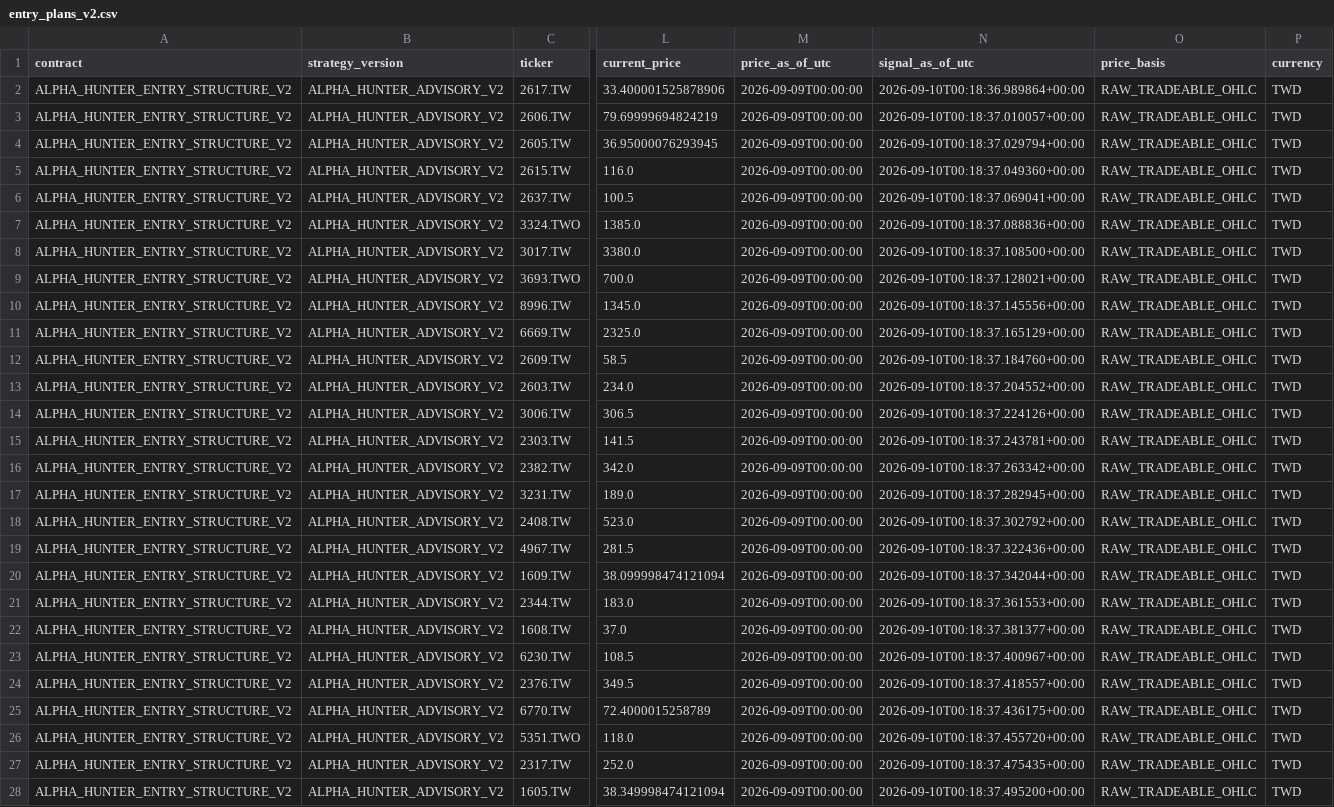
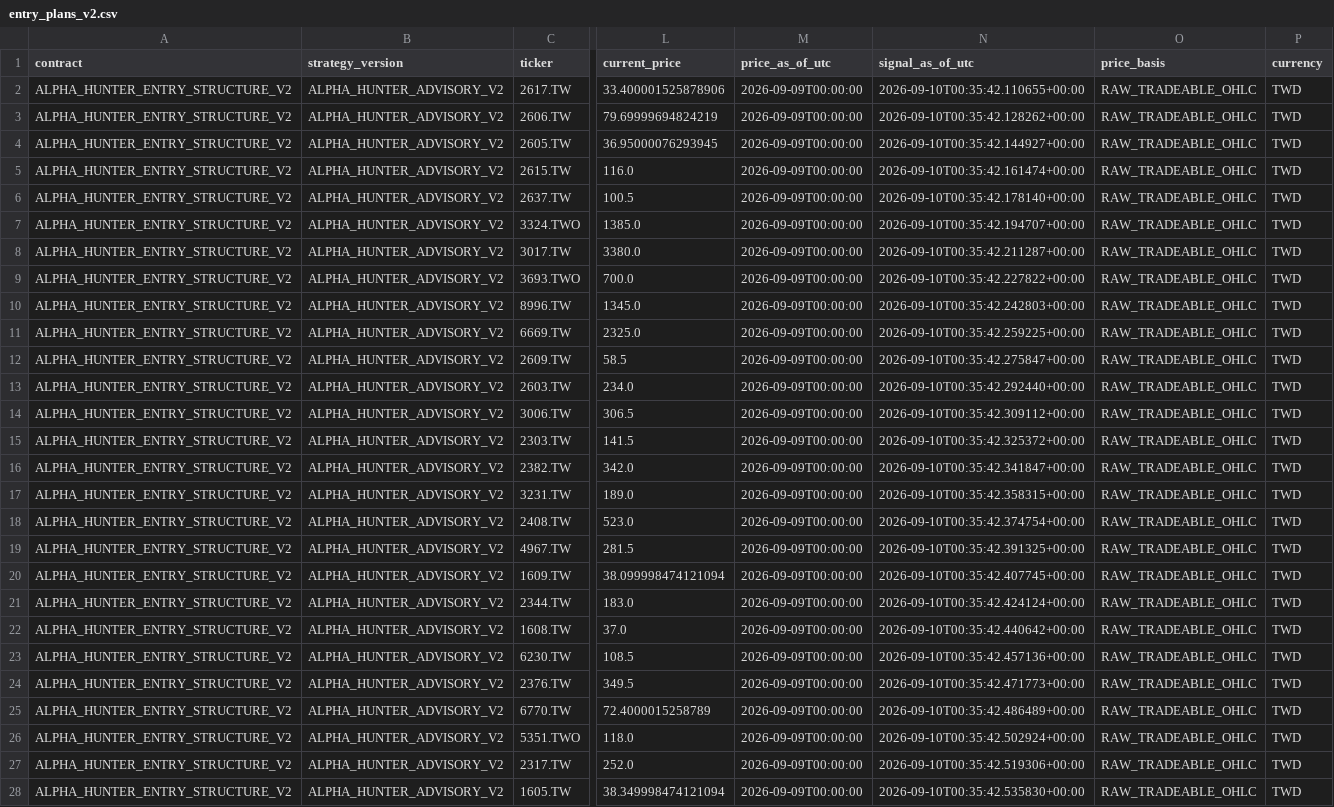
Before and after one commit to pa45251/alpha-hunter-v2, a CSV file: output/entry_plans_v2.csv, drawn as a sheet; only a part is shown, gaps mark what is left out; the diff covers the shown part only; the diff names each change by its address in the sheet, - before the commit and + after, or states it on an @@ line.

```diff
--- a/output/entry_plans_v2.csv
+++ b/output/entry_plans_v2.csv
-N2 (signal_as_of_utc): 2026-09-10T00:18:36.989864+00:00
+N2 (signal_as_of_utc): 2026-09-10T00:35:42.110655+00:00
-N3 (signal_as_of_utc): 2026-09-10T00:18:37.010057+00:00
+N3 (signal_as_of_utc): 2026-09-10T00:35:42.128262+00:00
-N4 (signal_as_of_utc): 2026-09-10T00:18:37.029794+00:00
+N4 (signal_as_of_utc): 2026-09-10T00:35:42.144927+00:00
-N5 (signal_as_of_utc): 2026-09-10T00:18:37.049360+00:00
+N5 (signal_as_of_utc): 2026-09-10T00:35:42.161474+00:00
-N6 (signal_as_of_utc): 2026-09-10T00:18:37.069041+00:00
+N6 (signal_as_of_utc): 2026-09-10T00:35:42.178140+00:00
-N7 (signal_as_of_utc): 2026-09-10T00:18:37.088836+00:00
+N7 (signal_as_of_utc): 2026-09-10T00:35:42.194707+00:00
-N8 (signal_as_of_utc): 2026-09-10T00:18:37.108500+00:00
+N8 (signal_as_of_utc): 2026-09-10T00:35:42.211287+00:00
-N9 (signal_as_of_utc): 2026-09-10T00:18:37.128021+00:00
+N9 (signal_as_of_utc): 2026-09-10T00:35:42.227822+00:00
-N10 (signal_as_of_utc): 2026-09-10T00:18:37.145556+00:00
+N10 (signal_as_of_utc): 2026-09-10T00:35:42.242803+00:00
-N11 (signal_as_of_utc): 2026-09-10T00:18:37.165129+00:00
+N11 (signal_as_of_utc): 2026-09-10T00:35:42.259225+00:00
-N12 (signal_as_of_utc): 2026-09-10T00:18:37.184760+00:00
+N12 (signal_as_of_utc): 2026-09-10T00:35:42.275847+00:00
-N13 (signal_as_of_utc): 2026-09-10T00:18:37.204552+00:00
+N13 (signal_as_of_utc): 2026-09-10T00:35:42.292440+00:00
-N14 (signal_as_of_utc): 2026-09-10T00:18:37.224126+00:00
+N14 (signal_as_of_utc): 2026-09-10T00:35:42.309112+00:00
-N15 (signal_as_of_utc): 2026-09-10T00:18:37.243781+00:00
+N15 (signal_as_of_utc): 2026-09-10T00:35:42.325372+00:00
-N16 (signal_as_of_utc): 2026-09-10T00:18:37.263342+00:00
+N16 (signal_as_of_utc): 2026-09-10T00:35:42.341847+00:00
-N17 (signal_as_of_utc): 2026-09-10T00:18:37.282945+00:00
+N17 (signal_as_of_utc): 2026-09-10T00:35:42.358315+00:00
-N18 (signal_as_of_utc): 2026-09-10T00:18:37.302792+00:00
+N18 (signal_as_of_utc): 2026-09-10T00:35:42.374754+00:00
-N19 (signal_as_of_utc): 2026-09-10T00:18:37.322436+00:00
+N19 (signal_as_of_utc): 2026-09-10T00:35:42.391325+00:00
-N20 (signal_as_of_utc): 2026-09-10T00:18:37.342044+00:00
+N20 (signal_as_of_utc): 2026-09-10T00:35:42.407745+00:00
-N21 (signal_as_of_utc): 2026-09-10T00:18:37.361553+00:00
+N21 (signal_as_of_utc): 2026-09-10T00:35:42.424124+00:00
-N22 (signal_as_of_utc): 2026-09-10T00:18:37.381377+00:00
+N22 (signal_as_of_utc): 2026-09-10T00:35:42.440642+00:00
-N23 (signal_as_of_utc): 2026-09-10T00:18:37.400967+00:00
+N23 (signal_as_of_utc): 2026-09-10T00:35:42.457136+00:00
-N24 (signal_as_of_utc): 2026-09-10T00:18:37.418557+00:00
+N24 (signal_as_of_utc): 2026-09-10T00:35:42.471773+00:00
-N25 (signal_as_of_utc): 2026-09-10T00:18:37.436175+00:00
+N25 (signal_as_of_utc): 2026-09-10T00:35:42.486489+00:00
-N26 (signal_as_of_utc): 2026-09-10T00:18:37.455720+00:00
+N26 (signal_as_of_utc): 2026-09-10T00:35:42.502924+00:00
-N27 (signal_as_of_utc): 2026-09-10T00:18:37.475435+00:00
+N27 (signal_as_of_utc): 2026-09-10T00:35:42.519306+00:00
-N28 (signal_as_of_utc): 2026-09-10T00:18:37.495200+00:00
+N28 (signal_as_of_utc): 2026-09-10T00:35:42.535830+00:00
```
Also changed, not shown: 13 edited cells elsewhere in this file, 7 other files.
